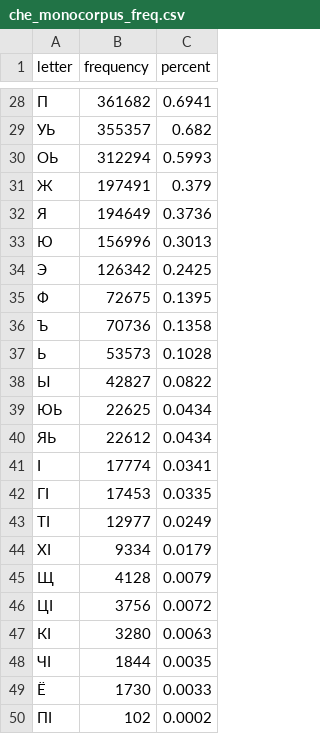
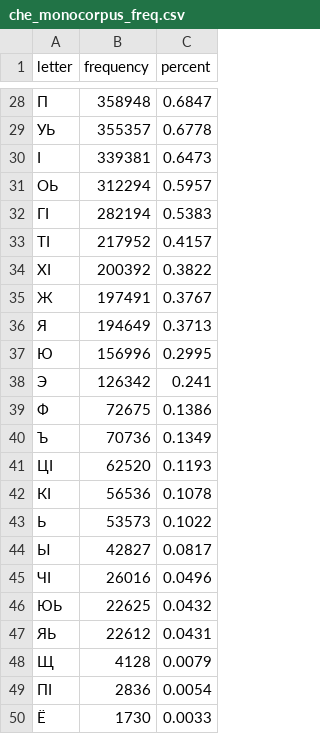
Before and after one commit to Agisight/rf-keyboard-corpora, a CSV file: data/che/Ali_Kuzhuget/frequencies/che_monocorpus_freq.csv, drawn as a sheet; only a part is shown, gaps mark what is left out; the diff covers the shown part only.

```diff
--- a/data/che/Ali_Kuzhuget/frequencies/che_monocorpus_freq.csv
+++ b/data/che/Ali_Kuzhuget/frequencies/che_monocorpus_freq.csv
@@ -28,23 +28,23 @@ letter,frequency,percent
-П,361682,0.6941
-УЬ,355357,0.682
-ОЬ,312294,0.5993
-Ж,197491,0.379
-Я,194649,0.3736
-Ю,156996,0.3013
-Э,126342,0.2425
-Ф,72675,0.1395
-Ъ,70736,0.1358
-Ь,53573,0.1028
-Ы,42827,0.0822
-ЮЬ,22625,0.0434
-ЯЬ,22612,0.0434
-Ӏ,17774,0.0341
-ГӀ,17453,0.0335
-ТӀ,12977,0.0249
-ХӀ,9334,0.0179
+П,358948,0.6847
+УЬ,355357,0.6778
+Ӏ,339381,0.6473
+ОЬ,312294,0.5957
+ГӀ,282194,0.5383
+ТӀ,217952,0.4157
+ХӀ,200392,0.3822
+Ж,197491,0.3767
+Я,194649,0.3713
+Ю,156996,0.2995
+Э,126342,0.241
+Ф,72675,0.1386
+Ъ,70736,0.1349
+ЦӀ,62520,0.1193
+КӀ,56536,0.1078
+Ь,53573,0.1022
+Ы,42827,0.0817
+ЧӀ,26016,0.0496
+ЮЬ,22625,0.0432
+ЯЬ,22612,0.0431
 Щ,4128,0.0079
-ЦӀ,3756,0.0072
-КӀ,3280,0.0063
-ЧӀ,1844,0.0035
+ПӀ,2836,0.0054
 Ё,1730,0.0033
-ПӀ,102,0.0002
```
Also changed, not shown: 4 added rows, 4 removed rows and 24 edited cells elsewhere in this file, rf_summaries/frequencies_by_language.csv, rf_summaries/rf_letter_popularity_weighted.csv, 4 other files.
